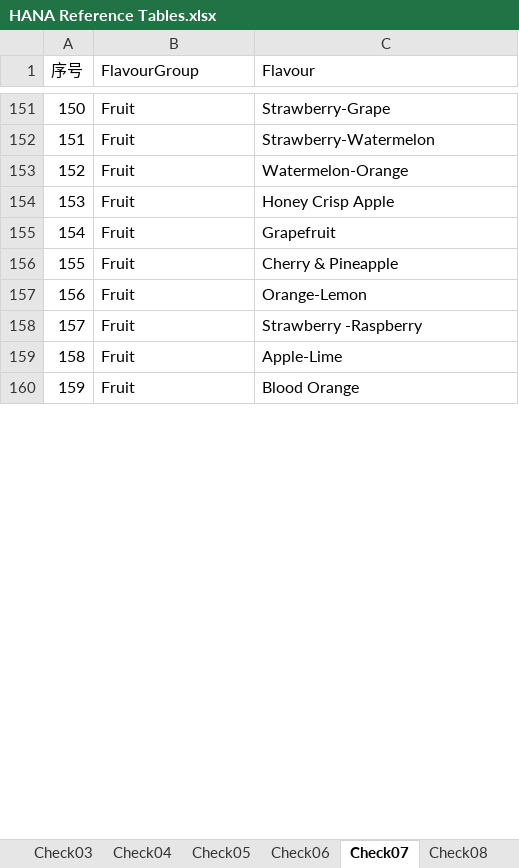
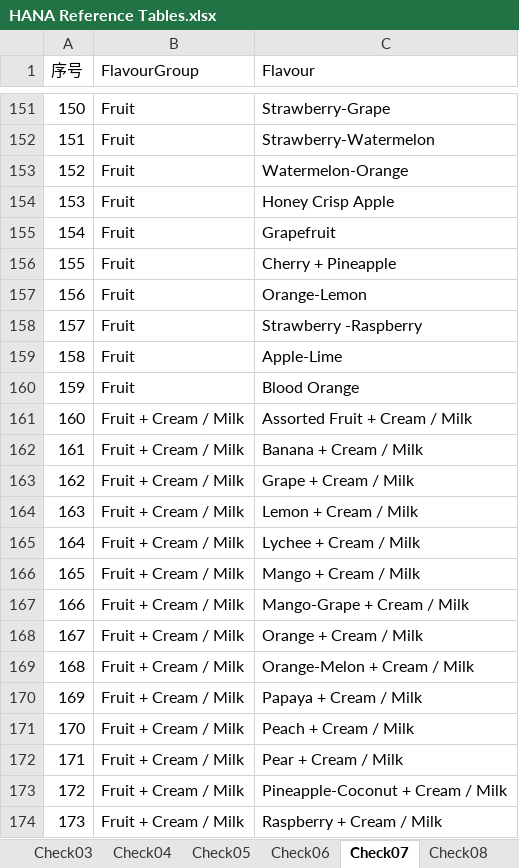
Before and after one commit to cj2001bg/MDM_CN, an Excel workbook: HANA Reference Tables.xlsx, sheet Check07, drawn as a sheet; only a part is shown, gaps mark what is left out; values as stored, in another font and other column widths than the file's, no cell formats; the diff covers the shown part only; the diff names each change by its address in the sheet, - before the commit and + after, or states it on an @@ line.

Commit message:
Add files via upload

```diff
--- a/HANA Reference Tables.xlsx (sheet Check07)
+++ b/HANA Reference Tables.xlsx (sheet Check07)
-C156 (Flavour): Cherry & Pineapple
+C156 (Flavour): Cherry + Pineapple
+row 161: 160 | Fruit + Cream / Milk | Assorted Fruit + Cream / Milk
+row 162: 161 | Fruit + Cream / Milk | Banana + Cream / Milk
+row 163: 162 | Fruit + Cream / Milk | Grape + Cream / Milk
+row 164: 163 | Fruit + Cream / Milk | Lemon + Cream / Milk
+row 165: 164 | Fruit + Cream / Milk | Lychee + Cream / Milk
+row 166: 165 | Fruit + Cream / Milk | Mango + Cream / Milk
+row 167: 166 | Fruit + Cream / Milk | Mango-Grape + Cream / Milk
+row 168: 167 | Fruit + Cream / Milk | Orange + Cream / Milk
+row 169: 168 | Fruit + Cream / Milk | Orange-Melon + Cream / Milk
+row 170: 169 | Fruit + Cream / Milk | Papaya + Cream / Milk
+row 171: 170 | Fruit + Cream / Milk | Peach + Cream / Milk
+row 172: 171 | Fruit + Cream / Milk | Pear + Cream / Milk
+row 173: 172 | Fruit + Cream / Milk | Pineapple-Coconut + Cream / Milk
+row 174: 173 | Fruit + Cream / Milk | Raspberry + Cream / Milk
```
Also changed, not shown: 102 added rows, 94 moved rows, 32 edited cells and row numbers in column A elsewhere in this sheet, sheet Check01, sheet Check06, cell formats.
